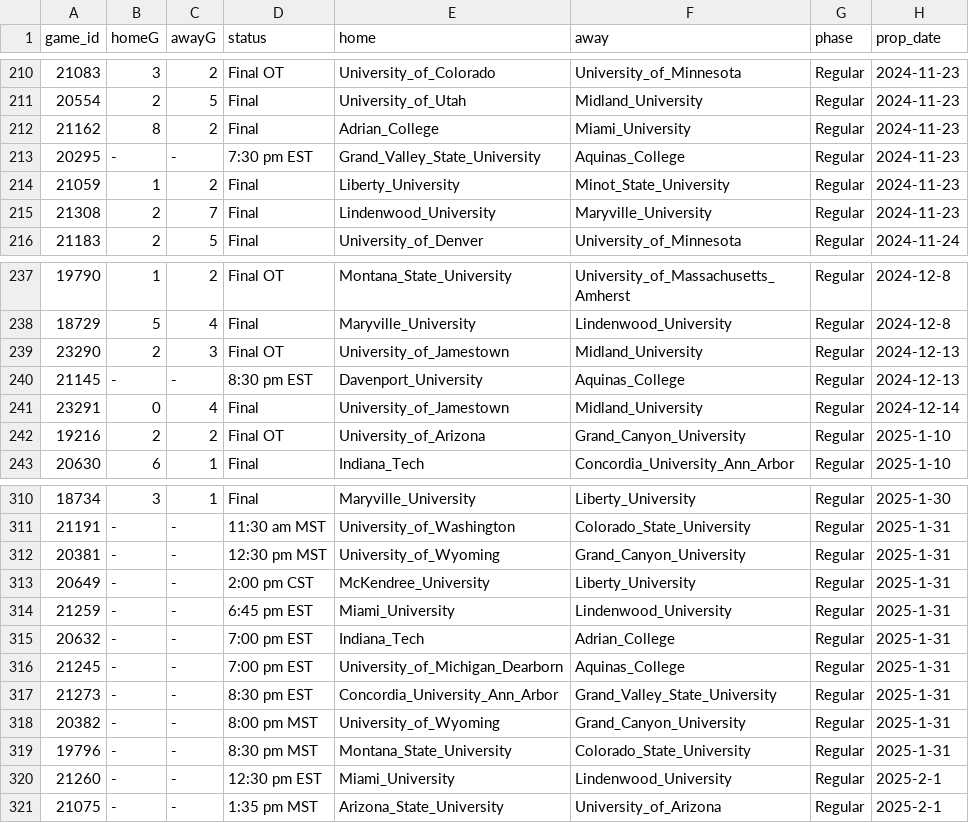
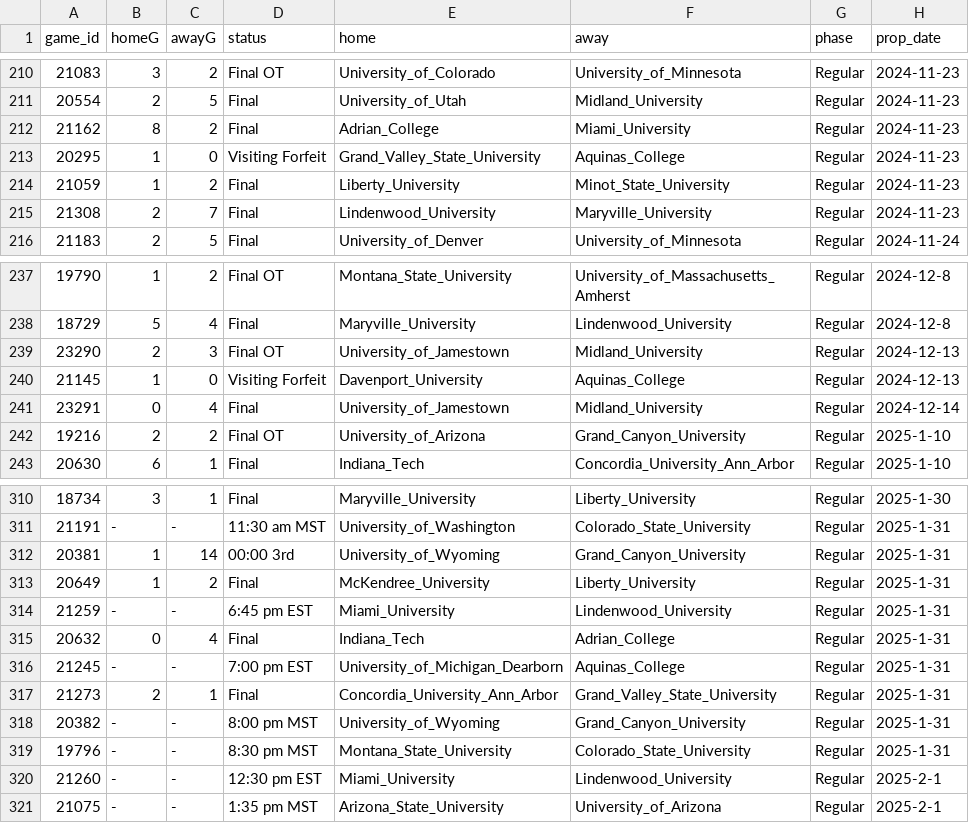
Before and after one commit to ALempia/ACHA-Data, a CSV file: Data/schedule/schedule_W1.csv, drawn as a sheet; only a part is shown, gaps mark what is left out.

```diff
--- a/Data/schedule/schedule_W1.csv
+++ b/Data/schedule/schedule_W1.csv
@@ -212,3 +212,3 @@ game_id,homeG,awayG,status,home,away,phase,prop_date
 21162,8,2,Final,Adrian_College,Miami_University,Regular,2024-11-23
-20295,-,-,7:30 pm EST,Grand_Valley_State_University,Aquinas_College,Regular,2024-11-23
+20295,1,0,Visiting Forfeit,Grand_Valley_State_University,Aquinas_College,Regular,2024-11-23
 21059,1,2,Final,Liberty_University,Minot_State_University,Regular,2024-11-23
@@ -239,3 +239,3 @@ game_id,homeG,awayG,status,home,away,phase,prop_date
 23290,2,3,Final OT,University_of_Jamestown,Midland_University,Regular,2024-12-13
-21145,-,-,8:30 pm EST,Davenport_University,Aquinas_College,Regular,2024-12-13
+21145,1,0,Visiting Forfeit,Davenport_University,Aquinas_College,Regular,2024-12-13
 23291,0,4,Final,University_of_Jamestown,Midland_University,Regular,2024-12-14
@@ -311,8 +311,8 @@ game_id,homeG,awayG,status,home,away,phase,prop_date
 21191,-,-,11:30 am MST,University_of_Washington,Colorado_State_University,Regular,2025-1-31
-20381,-,-,12:30 pm MST,University_of_Wyoming,Grand_Canyon_University,Regular,2025-1-31
-20649,-,-,2:00 pm CST,McKendree_University,Liberty_University,Regular,2025-1-31
+20381,1,14,00:00 3rd,University_of_Wyoming,Grand_Canyon_University,Regular,2025-1-31
+20649,1,2,Final,McKendree_University,Liberty_University,Regular,2025-1-31
 21259,-,-,6:45 pm EST,Miami_University,Lindenwood_University,Regular,2025-1-31
-20632,-,-,7:00 pm EST,Indiana_Tech,Adrian_College,Regular,2025-1-31
+20632,0,4,Final,Indiana_Tech,Adrian_College,Regular,2025-1-31
 21245,-,-,7:00 pm EST,University_of_Michigan_Dearborn,Aquinas_College,Regular,2025-1-31
-21273,-,-,8:30 pm EST,Concordia_University_Ann_Arbor,Grand_Valley_State_University,Regular,2025-1-31
+21273,2,1,Final,Concordia_University_Ann_Arbor,Grand_Valley_State_University,Regular,2025-1-31
 20382,-,-,8:00 pm MST,University_of_Wyoming,Grand_Canyon_University,Regular,2025-1-31
```
Also changed, not shown: Data/schedule/schedule_M1.csv, Data/schedule/schedule_M2.csv, 2 other files.
